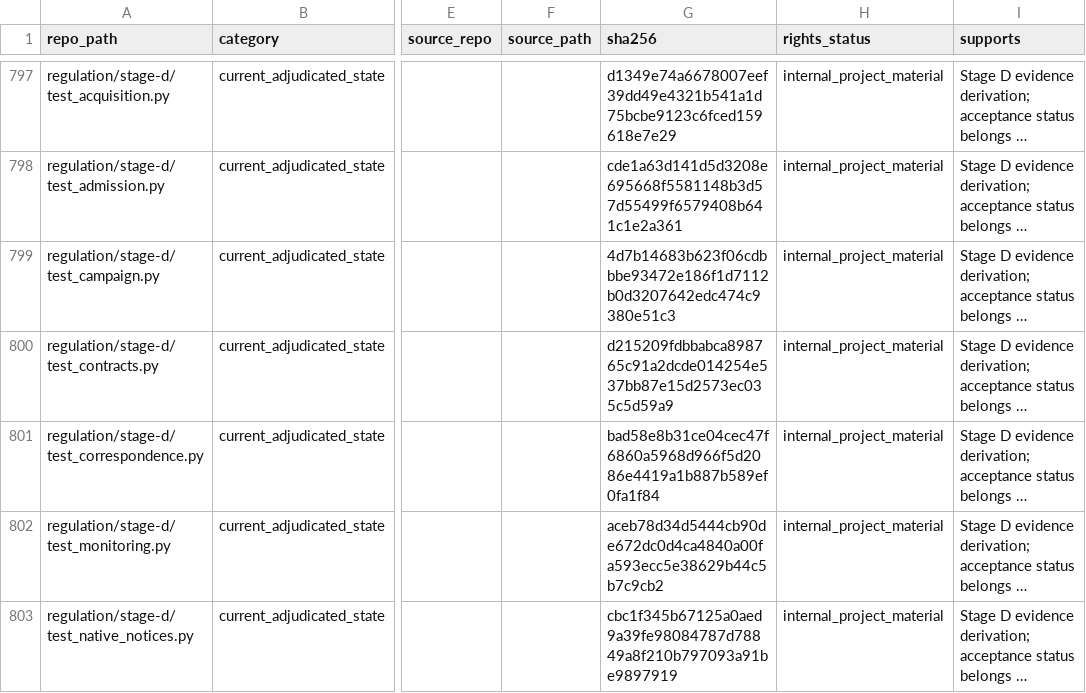
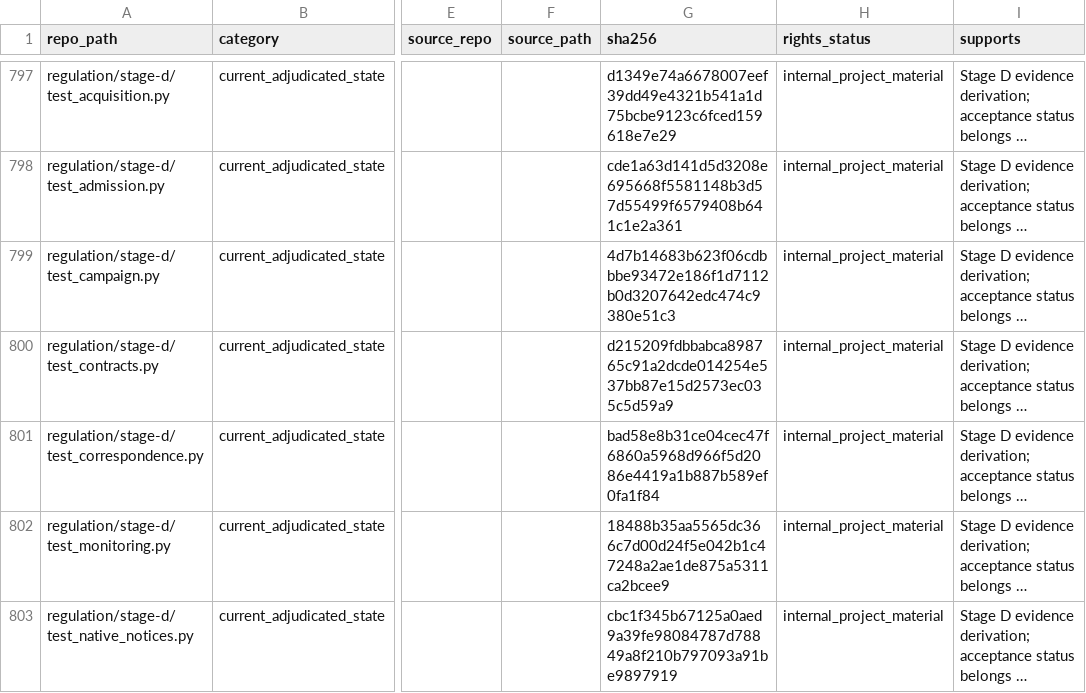
Before and after one commit to owassmer/CORDON, a CSV file: corpus/CATALOG.csv, drawn as a sheet; only a part is shown, gaps mark what is left out; long unchanged cells end in …; the diff covers the shown part only; the diff names each change by its address in the sheet, - before the commit and + after, or states it on an @@ line.

```diff
--- a/corpus/CATALOG.csv
+++ b/corpus/CATALOG.csv
-G802 (sha256): aceb78d34d5444cb90de672dc0d4ca4840a00fa593ecc5e38629b44c5b7c9cb2
+G802 (sha256): 18488b35aa5565dc366c7d00d24f5e042b1c47248a2ae1de875a5311ca2bcee9
```
Also changed, not shown: 1 added row and 5 edited cells elsewhere in this file, 7 other files.
